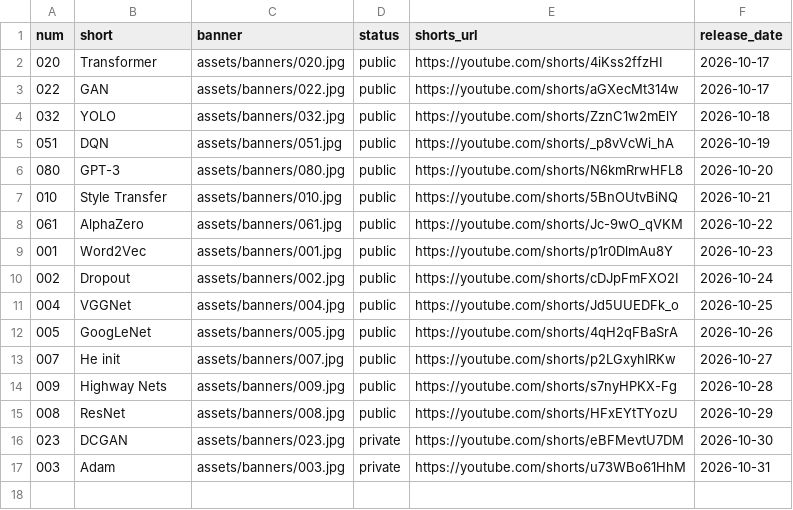
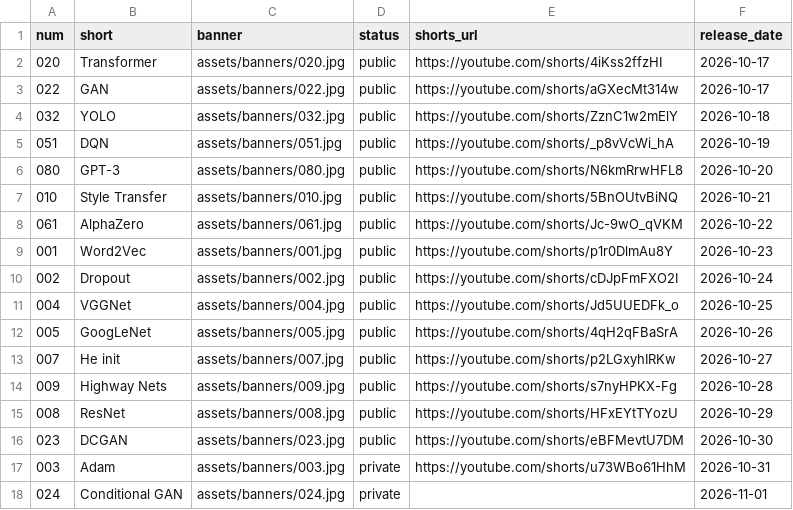
Before and after one commit to nadeemcite/research-papers, a TSV file: scripts/media.tsv, drawn as a sheet.

```diff
--- a/scripts/media.tsv
+++ b/scripts/media.tsv
@@ -15,3 +15,4 @@ num	short	banner	status	shorts_url	release_date
 008	ResNet	assets/banners/008.jpg	public	https://youtube.com/shorts/HFxEYtTYozU	2026-10-29
-023	DCGAN	assets/banners/023.jpg	private	https://youtube.com/shorts/eBFMevtU7DM	2026-10-30
+023	DCGAN	assets/banners/023.jpg	public	https://youtube.com/shorts/eBFMevtU7DM	2026-10-30
 003	Adam	assets/banners/003.jpg	private	https://youtube.com/shorts/u73WBo61HhM	2026-10-31
+024	Conditional GAN	assets/banners/024.jpg	private		2026-11-01
```
Also changed, not shown: 4 other files.
